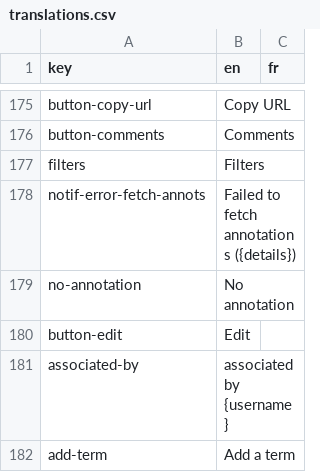
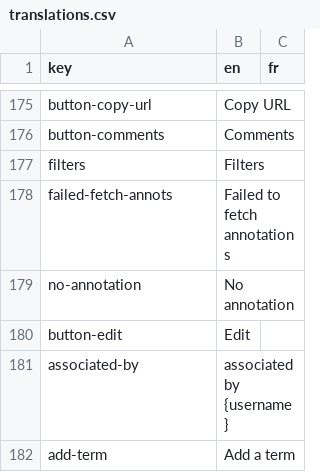
Before and after one commit to cytomine/Cytomine-Web-UI, a CSV file: src/locales/translations.csv, drawn as a sheet; only a part is shown, gaps mark what is left out; removed rows and columns are numbered as before the commit, all else as after; the diff names each change by its address in the sheet, - before the commit and + after, or states it on an @@ line.

Commit message:
Save current pages of annotation lists + improve behaviour in case of error

```diff
--- a/src/locales/translations.csv
+++ b/src/locales/translations.csv
-row 178: notif-error-fetch-annots | Failed to fetch annotations ({details})
+row 178: failed-fetch-annots | Failed to fetch annotations
```
Also changed, not shown: 3 other files.
